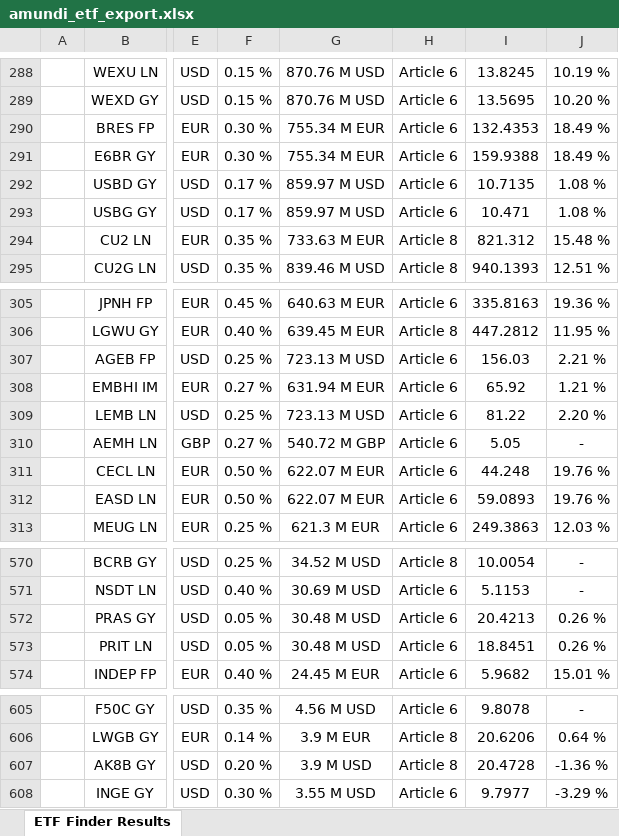
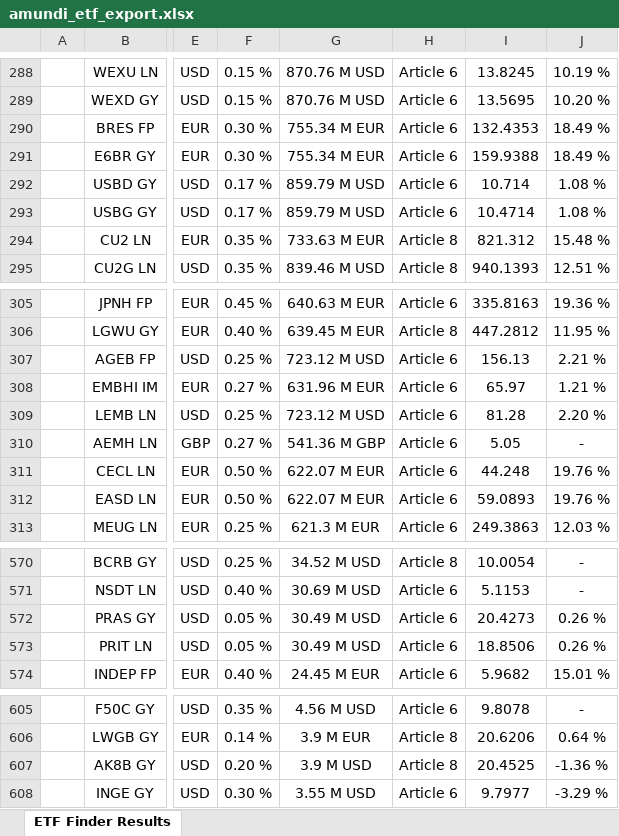
Before and after one commit to bochrakaroui/advisors-scraper, an Excel workbook: providers/amundi/2026-07-06/amundi_etf_export.xlsx, sheet ETF Finder Results, drawn as a sheet; only a part is shown, gaps mark what is left out; values as stored, in another font and other column widths than the file's, no borders; charts and pictures not drawn; the diff covers the shown part only; the diff names each change by its address in the sheet, - before the commit and + after, or states it on an @@ line.

```diff
--- a/providers/amundi/2026-07-06/amundi_etf_export.xlsx (sheet ETF Finder Results)
+++ b/providers/amundi/2026-07-06/amundi_etf_export.xlsx (sheet ETF Finder Results)
-G292:G293: 859.97 M USD
+G292:G293: 859.79 M USD
-I292: 10.7135
+I292: 10.714
-I293: 10.471
+I293: 10.4714
-G307: 723.13 M USD
+G307: 723.12 M USD
-I307: 156.03
+I307: 156.13
-G308: 631.94 M EUR
+G308: 631.96 M EUR
-I308: 65.92
+I308: 65.97
-G309: 723.13 M USD
+G309: 723.12 M USD
-I309: 81.22
+I309: 81.28
-G310: 540.72 M GBP
+G310: 541.36 M GBP
-G572:G573: 30.48 M USD
+G572:G573: 30.49 M USD
-I572: 20.4213
+I572: 20.4273
-I573: 18.8451
+I573: 18.8506
-I607: 20.4728
+I607: 20.4525
```
Also changed, not shown: 3 added rows, 3 removed rows and 22 edited cells elsewhere in this sheet, providers/ARK_Investment_Management/2026-07-06/ark_etfs_2026-07-06.xlsx, providers/KraneShares/2026-07-06/kraneshares_ucits_export.xlsx, 43 other files.
